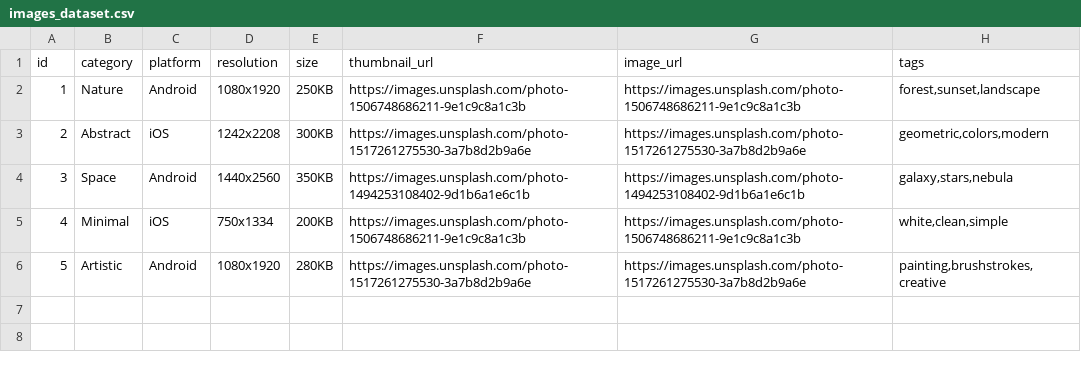
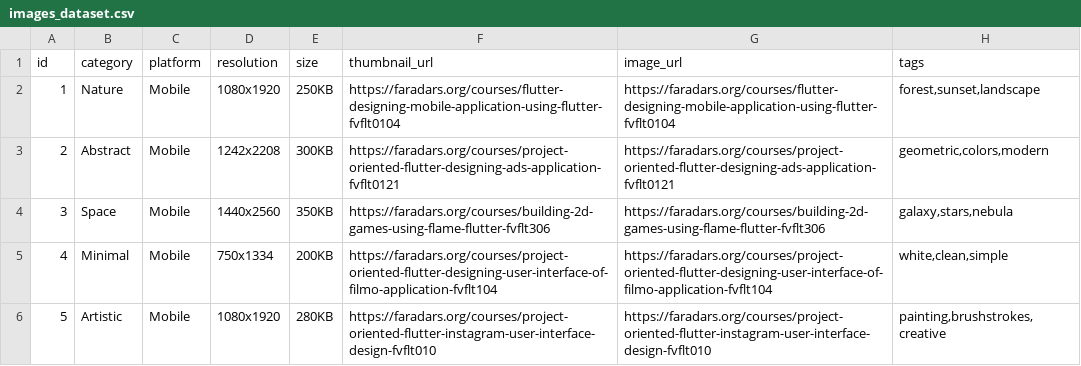
Before and after one commit to Amirmashhori/wallpaiper_repo, a CSV file: images_dataset.csv, drawn as a sheet.

Commit message:
Update images_dataset.csv

```diff
--- a/images_dataset.csv
+++ b/images_dataset.csv
@@ -1,6 +1,6 @@
 id,category,platform,resolution,size,thumbnail_url,image_url,tags
-1,Nature,Android,1080x1920,250KB,https://images.unsplash.com/photo-1506748686211-9e1c9c8a1c3b,https://images.unsplash.com/photo-1506748686211-9e1c9c8a1c3b,"forest,sunset,landscape"
-2,Abstract,iOS,1242x2208,300KB,https://images.unsplash.com/photo-1517261275530-3a7b8d2b9a6e,https://images.unsplash.com/photo-1517261275530-3a7b8d2b9a6e,"geometric,colors,modern"
-3,Space,Android,1440x2560,350KB,https://images.unsplash.com/photo-1494253108402-9d1b6a1e6c1b,https://images.unsplash.com/photo-1494253108402-9d1b6a1e6c1b,"galaxy,stars,nebula"
-4,Minimal,iOS,750x1334,200KB,https://images.unsplash.com/photo-1506748686211-9e1c9c8a1c3b,https://images.unsplash.com/photo-1506748686211-9e1c9c8a1c3b,"white,clean,simple"
-5,Artistic,Android,1080x1920,280KB,https://images.unsplash.com/photo-1517261275530-3a7b8d2b9a6e,https://images.unsplash.com/photo-1517261275530-3a7b8d2b9a6e,"painting,brushstrokes,creative"
+1,Nature,Mobile,1080x1920,250KB,https://faradars.org/courses/flutter-designing-mobile-application-using-flutter-fvflt0104,https://faradars.org/courses/flutter-designing-mobile-application-using-flutter-fvflt0104,"forest,sunset,landscape"
+2,Abstract,Mobile,1242x2208,300KB,https://faradars.org/courses/project-oriented-flutter-designing-ads-application-fvflt0121,https://faradars.org/courses/project-oriented-flutter-designing-ads-application-fvflt0121,"geometric,colors,modern"
+3,Space,Mobile,1440x2560,350KB,https://faradars.org/courses/building-2d-games-using-flame-flutter-fvflt306,https://faradars.org/courses/building-2d-games-using-flame-flutter-fvflt306,"galaxy,stars,nebula"
+4,Minimal,Mobile,750x1334,200KB,https://faradars.org/courses/project-oriented-flutter-designing-user-interface-of-filmo-application-fvflt104,https://faradars.org/courses/project-oriented-flutter-designing-user-interface-of-filmo-application-fvflt104,"white,clean,simple"
+5,Artistic,Mobile,1080x1920,280KB,https://faradars.org/courses/project-oriented-flutter-instagram-user-interface-design-fvflt010,https://faradars.org/courses/project-oriented-flutter-instagram-user-interface-design-fvflt010,"painting,brushstrokes,creative"
```
